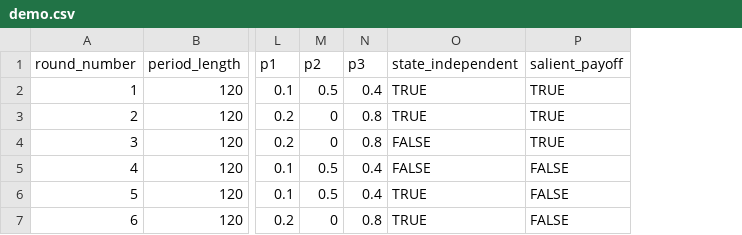
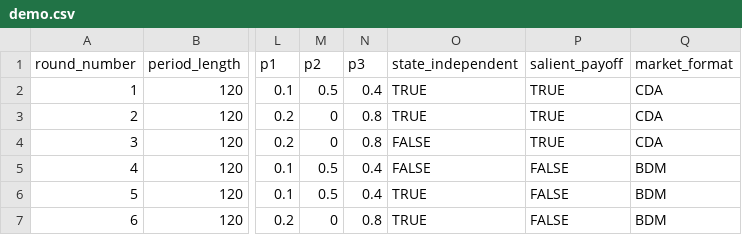
Before and after one commit to Zhangxi-Lam/salience_market_deploy, a CSV file: salience_market_bdm/configs/demo.csv, drawn as a sheet; only a part is shown, gaps mark what is left out; the diff names each change by its address in the sheet, - before the commit and + after, or states it on an @@ line.

```diff
--- a/salience_market_bdm/configs/demo.csv
+++ b/salience_market_bdm/configs/demo.csv
+column Q (market_format), rows 2-7: CDA | CDA | CDA | BDM | BDM | BDM
```
Also changed, not shown: 1 other file.
